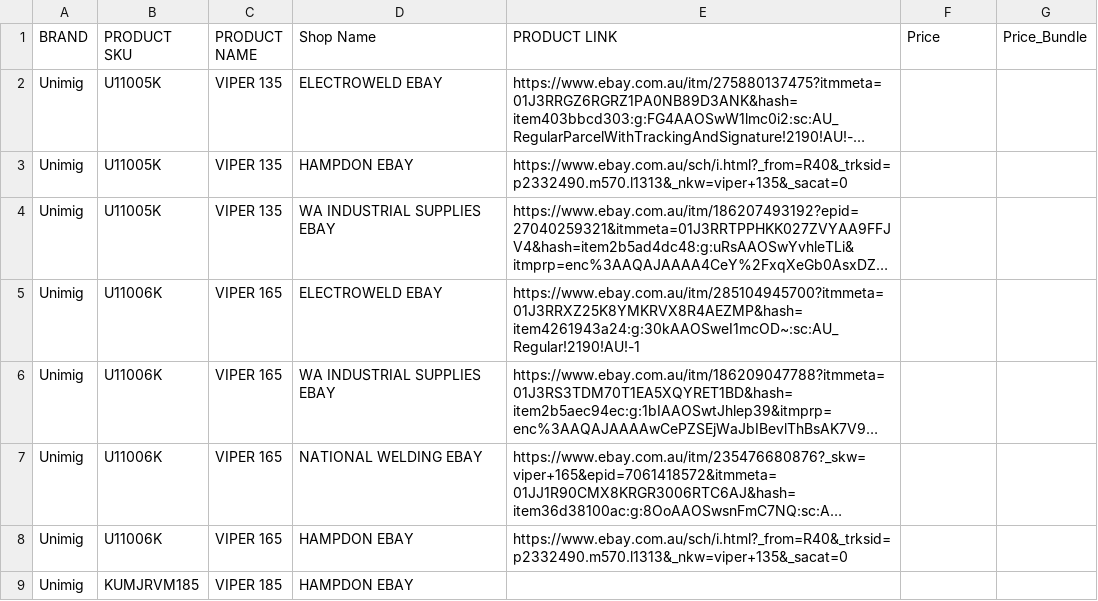
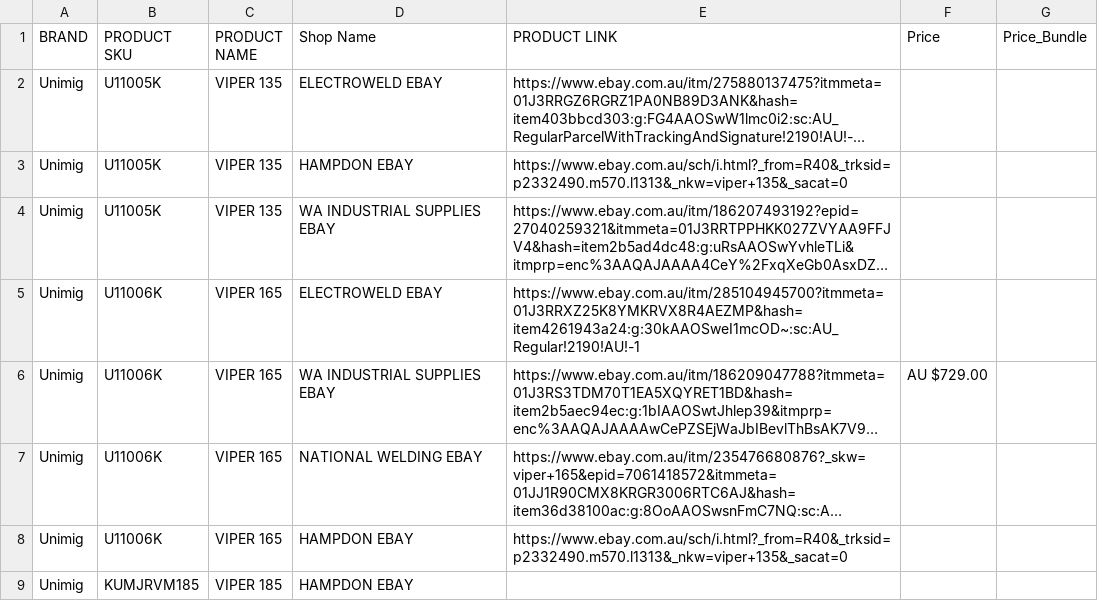
Before and after one commit to Samhith-k/scraper-electroweld, a CSV file: scraper_outputs/EBAY.csv, drawn as a sheet; only a part is shown; long unchanged cells end in …; the diff names each change by its address in the sheet, - before the commit and + after, or states it on an @@ line.

```diff
--- a/scraper_outputs/EBAY.csv
+++ b/scraper_outputs/EBAY.csv
-F6 (Price): (empty)
+F6 (Price): AU $729.00
```
Also changed, not shown: scraper_outputs/TOOLS_WAREHOUSE.csv, 3 other files.
